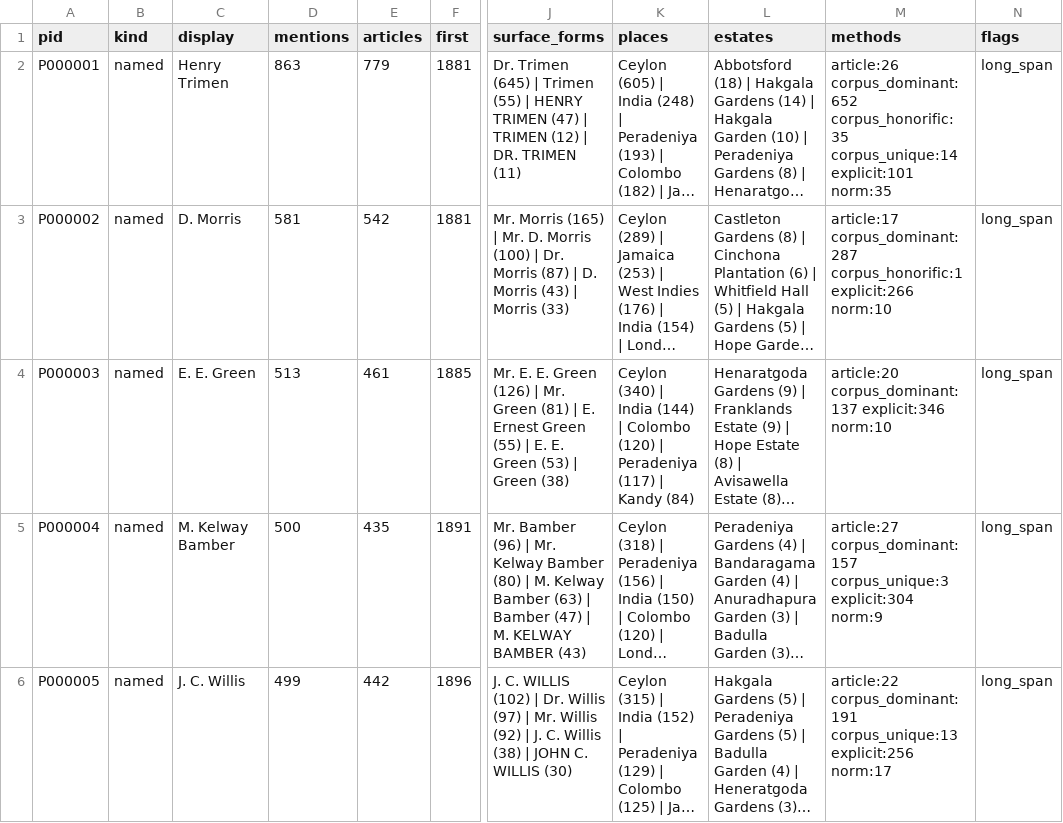
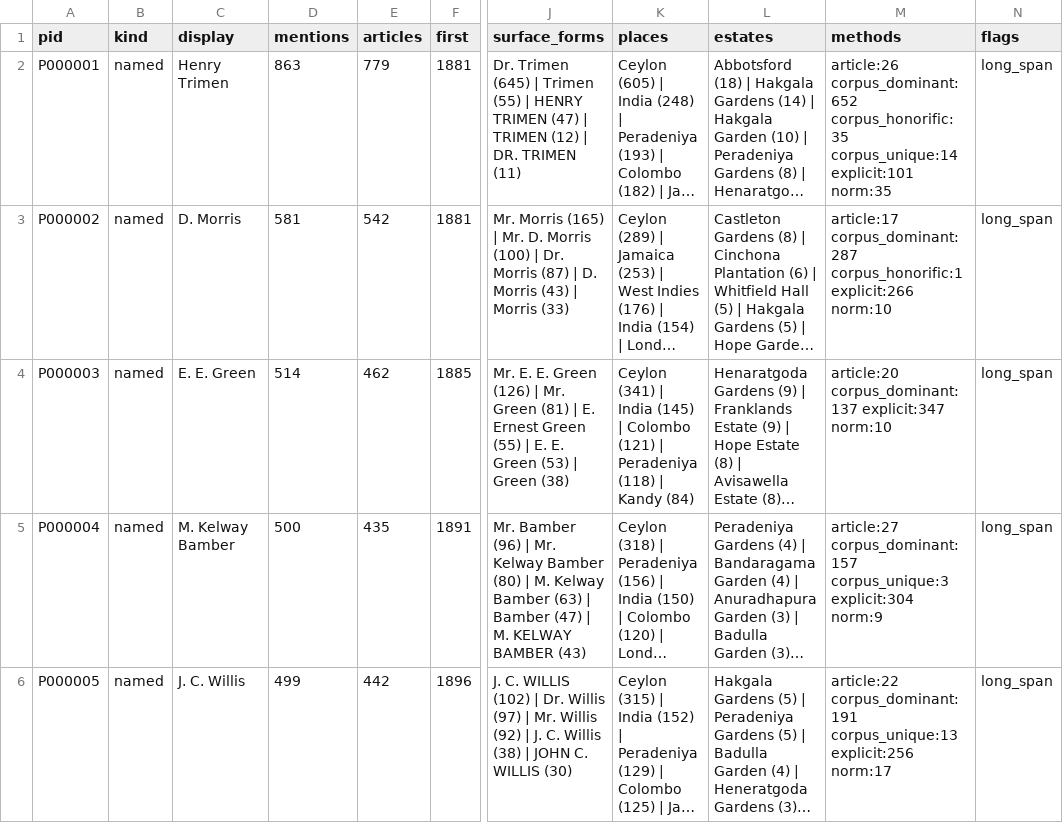
Before and after one commit to jburnford/tropical-agriculturist, a TSV file: ner/persons/out/profiles_head.tsv, drawn as a sheet; only a part is shown, gaps mark what is left out; long unchanged cells end in …; the diff names each change by its address in the sheet, - before the commit and + after, or states it on an @@ line.

```diff
--- a/ner/persons/out/profiles_head.tsv
+++ b/ner/persons/out/profiles_head.tsv
-D4 (mentions): 513
+D4 (mentions): 514
-E4 (articles): 461
+E4 (articles): 462
-K4 (places): Ceylon (340) | India (144) | Colombo (120) | Peradeniya (117) | Kandy…
+K4 (places): Ceylon (341) | India (145) | Colombo (121) | Peradeniya (118) | Kandy…
-M4 (methods): article:20 corpus_dominant:137 explicit:346 norm:10
+M4 (methods): article:20 corpus_dominant:137 explicit:347 norm:10
```
Also changed, not shown: 20 other files.
